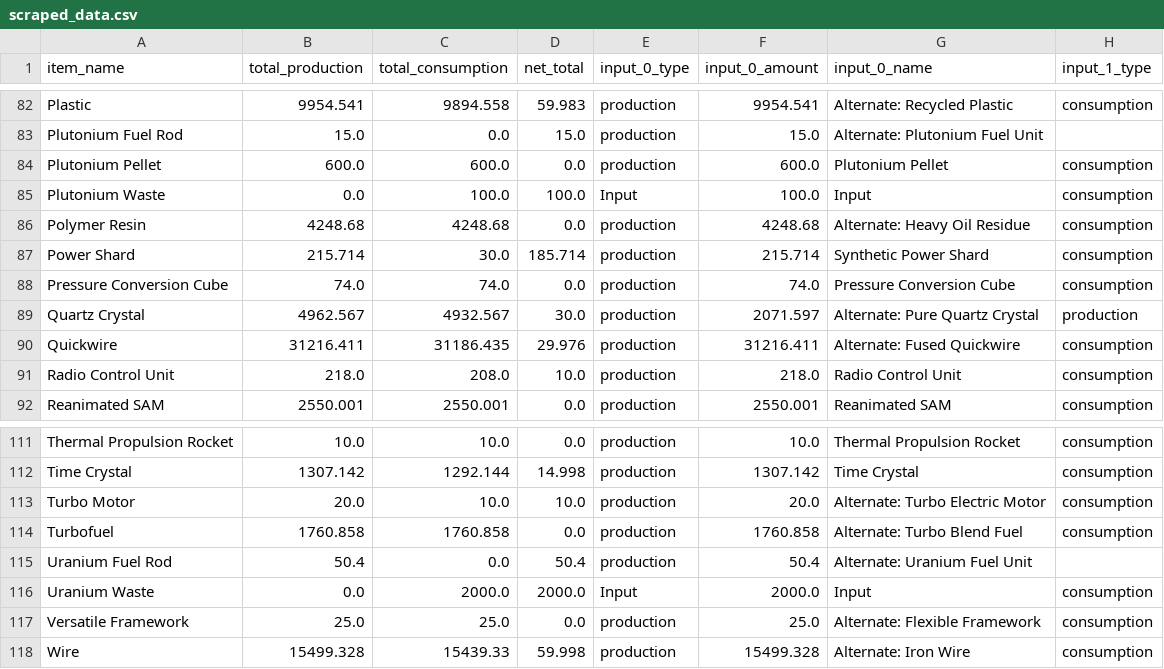
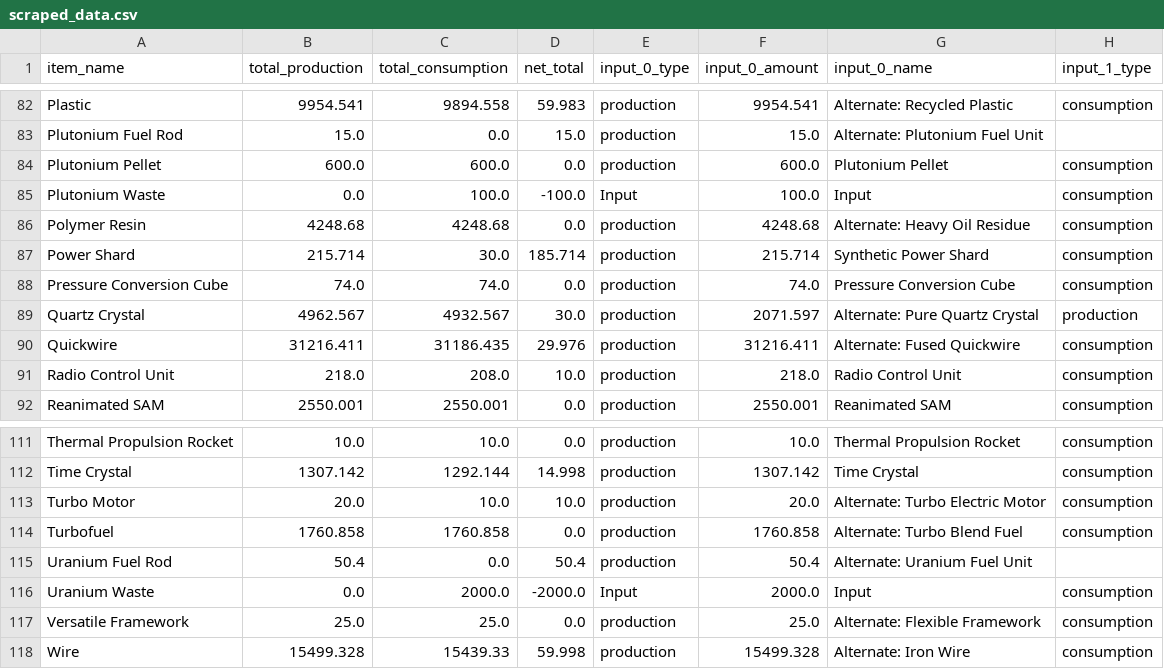
Before and after one commit to QuenMBar/satisfactorytools, a CSV file: scraped_data.csv, drawn as a sheet; only a part is shown, gaps mark what is left out; the diff names each change by its address in the sheet, - before the commit and + after, or states it on an @@ line.

Commit message:
Fixed parsing for negative values

```diff
--- a/scraped_data.csv
+++ b/scraped_data.csv
-D85 (net_total): 100.0
+D85 (net_total): -100.0
-D116 (net_total): 2000.0
+D116 (net_total): -2000.0
```
Also changed, not shown: 4 other files.
